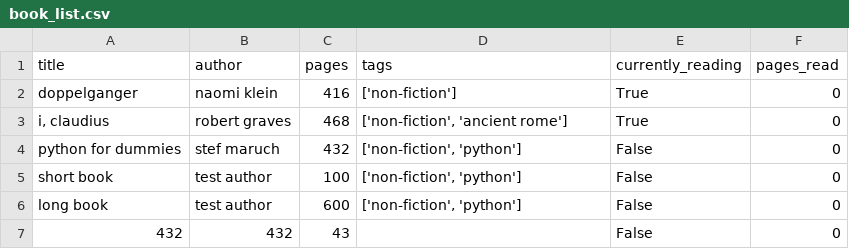
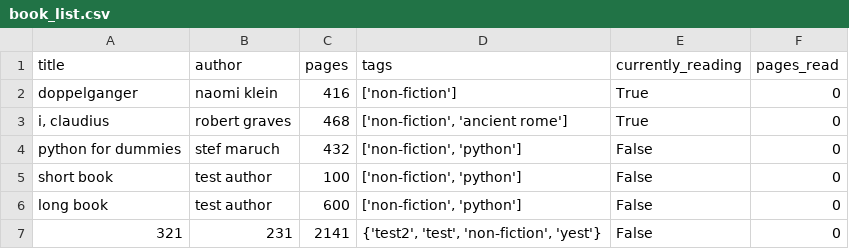
Before and after one commit to tobyfehily/T1A3, a CSV file: book_list.csv, drawn as a sheet; removed rows and columns are numbered as before the commit, all else as after; the diff names each change by its address in the sheet, - before the commit and + after, or states it on an @@ line.

```diff
--- a/book_list.csv
+++ b/book_list.csv
-row 7: 432 | 432 | 43 |  | False | 0
+row 7: 321 | 231 | 2141 | {'test2', 'test', 'non-fiction', 'yest'} | False | 0
```
Also changed, not shown: 3 other files.
